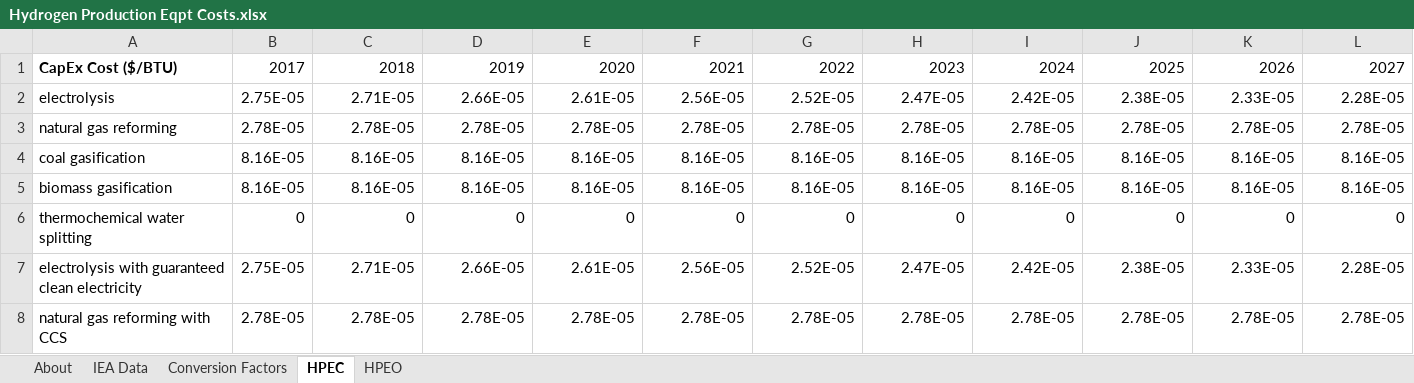
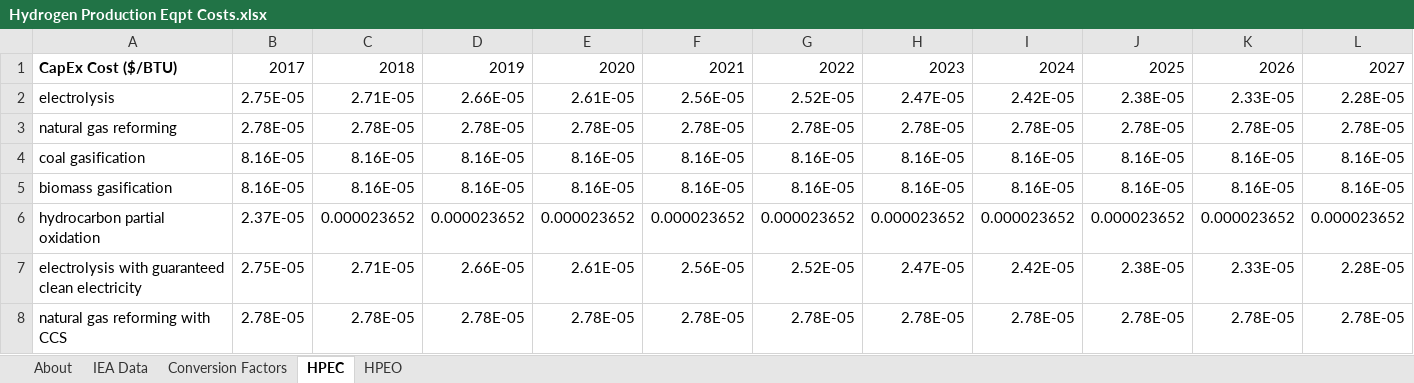
Before and after one commit to EnergyInnovation/eps-eu, an Excel workbook: InputData/hydgn/HPEC/Hydrogen Production Eqpt Costs.xlsx, sheet HPEC, drawn as a sheet; only a part is shown; values as stored, in another font and other column widths than the file's, no borders; removed rows and columns are numbered as before the commit, all else as after; rows hold the shown columns only; the diff names each change by its address in the sheet, - before the commit and + after, or states it on an @@ line.

```diff
--- a/InputData/hydgn/HPEC/Hydrogen Production Eqpt Costs.xlsx (sheet HPEC)
+++ b/InputData/hydgn/HPEC/Hydrogen Production Eqpt Costs.xlsx (sheet HPEC)
-row 6: thermochemical water splitting | 0 | 0 | 0 | 0 | 0 | 0 | 0 | 0 | 0 | 0 | 0
+row 6: hydrocarbon partial oxidation | 2.37E-05 | 0.000023652 | 0.000023652 | 0.000023652 | 0.000023652 | 0.000023652 | 0.000023652 | 0.000023652 | 0.000023652 | 0.000023652 | 0.000023652
```
Also changed, not shown: sheet HPEO, sheet About, InputData/hydgn/BHPSbP/BAU Hydrogen Production Shr by Pathway.xlsx, InputData/hydgn/HPEbP/Hydgn Production Eff by Pathway.xlsx, 10 other files.
